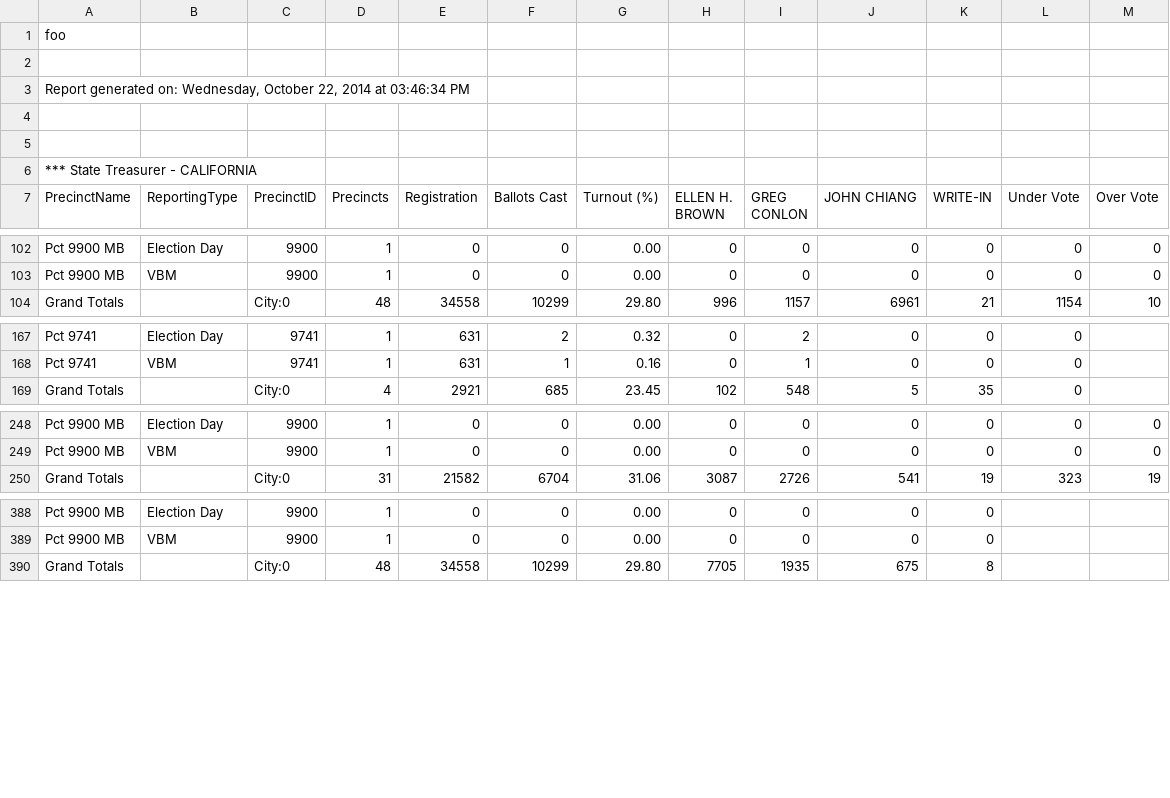
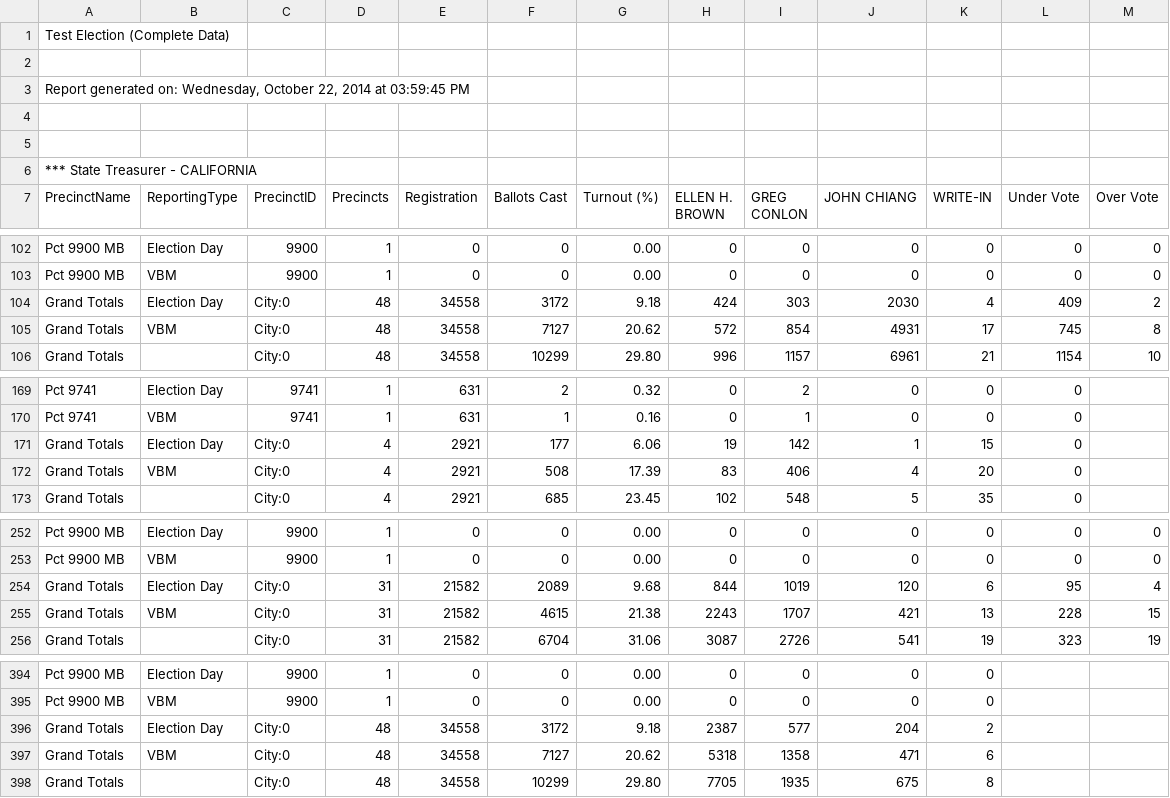
Before and after one commit to cjerdonek/wineds-converter, a TSV file: test_data/complete/output.tsv, drawn as a sheet; only a part is shown, gaps mark what is left out.

Commit message:
Get complete report working.

```diff
--- a/test_data/complete/output.tsv
+++ b/test_data/complete/output.tsv
@@ -1,4 +1,4 @@
-foo
+Test Election (Complete Data)
 
-Report generated on: Wednesday, October 22, 2014 at 03:46:34 PM
+Report generated on: Wednesday, October 22, 2014 at 03:59:45 PM
 
@@ -103,2 +103,4 @@ Pct 9900 MB	Election Day	9900	1	0	0	0.00	0	0	0	0	0	0
 Pct 9900 MB	VBM	9900	1	0	0	0.00	0	0	0	0	0	0
+Grand Totals	Election Day	City:0	48	34558	3172	9.18	424	303	2030	4	409	2
+Grand Totals	VBM	City:0	48	34558	7127	20.62	572	854	4931	17	745	8
 Grand Totals		City:0	48	34558	10299	29.80	996	1157	6961	21	1154	10
@@ -168,2 +170,4 @@ Pct 9741	Election Day	9741	1	631	2	0.32	0	2	0	0	0
 Pct 9741	VBM	9741	1	631	1	0.16	0	1	0	0	0
+Grand Totals	Election Day	City:0	4	2921	177	6.06	19	142	1	15	0
+Grand Totals	VBM	City:0	4	2921	508	17.39	83	406	4	20	0
 Grand Totals		City:0	4	2921	685	23.45	102	548	5	35	0
@@ -249,2 +253,4 @@ Pct 9900 MB	Election Day	9900	1	0	0	0.00	0	0	0	0	0	0
 Pct 9900 MB	VBM	9900	1	0	0	0.00	0	0	0	0	0	0
+Grand Totals	Election Day	City:0	31	21582	2089	9.68	844	1019	120	6	95	4
+Grand Totals	VBM	City:0	31	21582	4615	21.38	2243	1707	421	13	228	15
 Grand Totals		City:0	31	21582	6704	31.06	3087	2726	541	19	323	19
@@ -389,2 +395,4 @@ Pct 9900 MB	Election Day	9900	1	0	0	0.00	0	0	0	0
 Pct 9900 MB	VBM	9900	1	0	0	0.00	0	0	0	0
+Grand Totals	Election Day	City:0	48	34558	3172	9.18	2387	577	204	2
+Grand Totals	VBM	City:0	48	34558	7127	20.62	5318	1358	471	6
 Grand Totals		City:0	48	34558	10299	29.80	7705	1935	675	8
```
Also changed, not shown: 1 other file.
